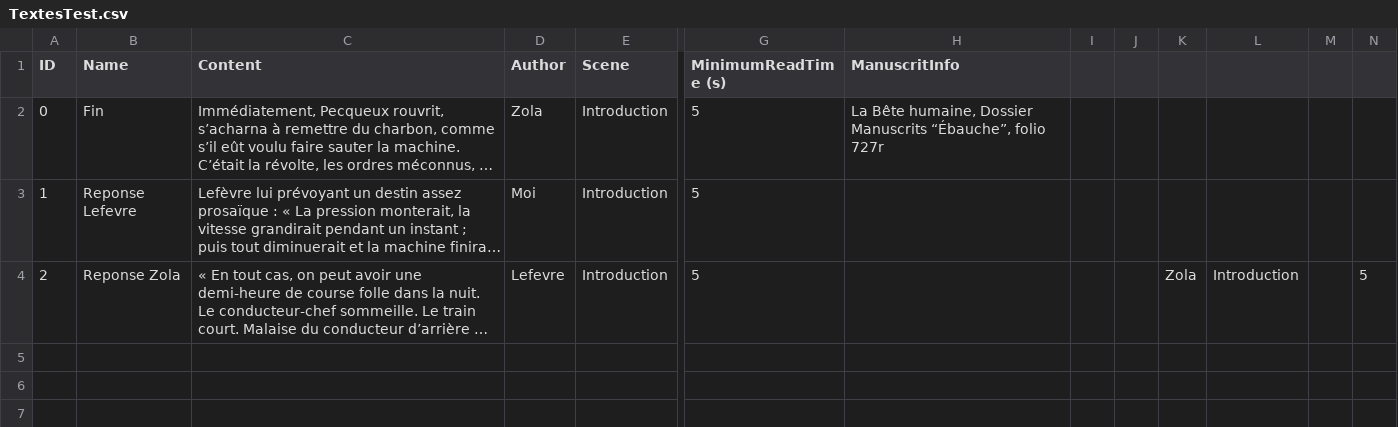
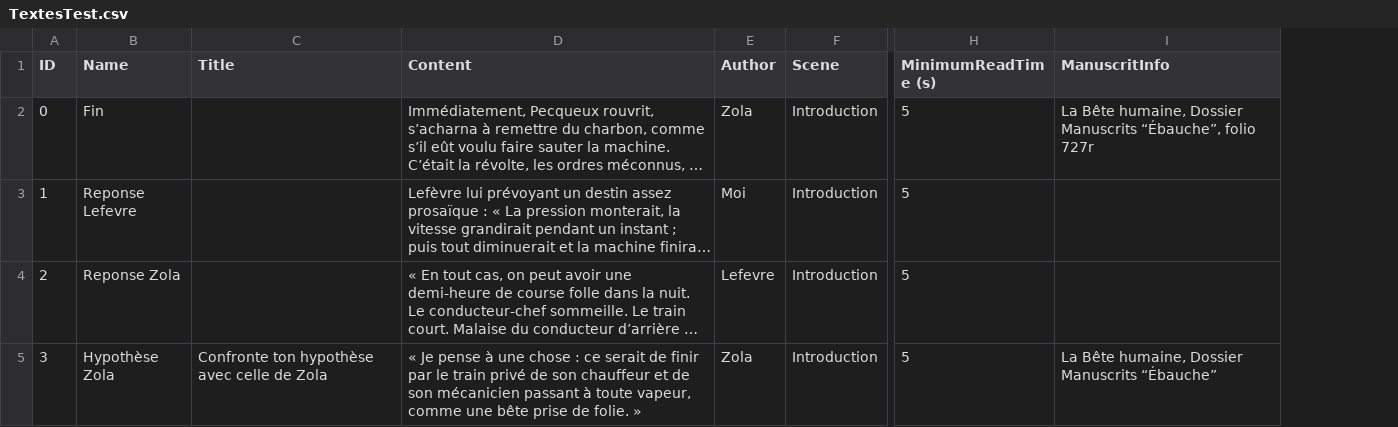
Before and after one commit to Ghostmoonk/La-bete-humaine, a CSV file: Assets/Resources/TextesTest.csv, drawn as a sheet; only a part is shown, gaps mark what is left out; long unchanged cells end in …; removed rows and columns are numbered as before the commit, all else as after; rows hold the shown columns only; the diff names each change by its address in the sheet, - before the commit and + after, or states it on an @@ line.

Commit message:
Titled text et responsivité sur ce prefab

```diff
--- a/Assets/Resources/TextesTest.csv
+++ b/Assets/Resources/TextesTest.csv
+column C (Title), empty
-column I, empty
-column J, empty
-column K, row 4: Zola
-column L, row 4: Introduction
-column M, empty
-column N, row 4: 5
+row 5: 3 | Hypothèse Zola | Confronte ton hypothèse avec celle de Zola | « Je pense à une chose : ce serait de finir par le train privé de son chauffeur et de son mécanicien passant à toute vapeur, comme une bête prise de folie. » | Zola | Introduction | 5 | La Bête humaine, Dossier Manuscrits “Ébauche”
```
Also changed, not shown: 25 other files.
